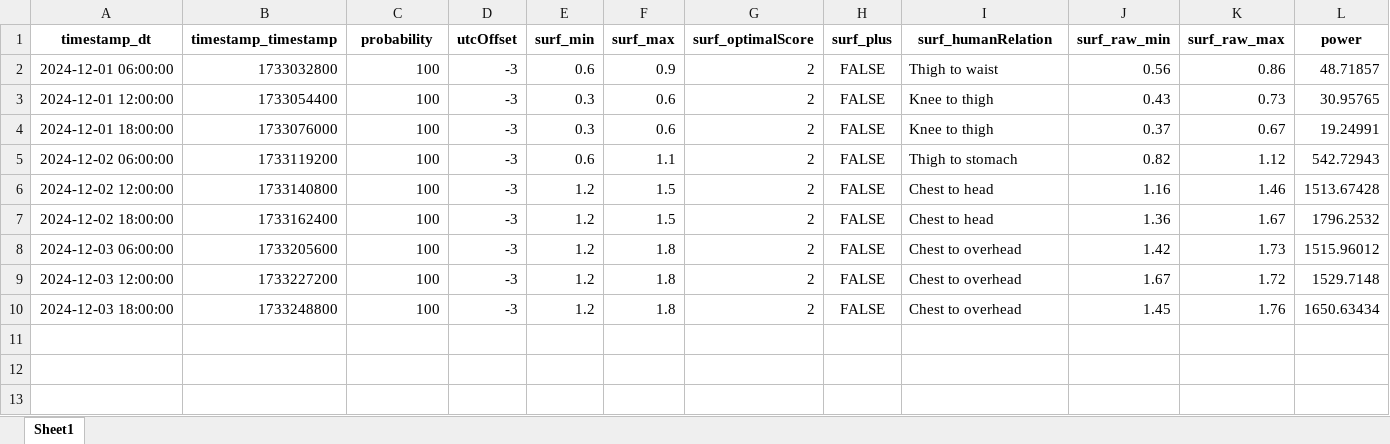
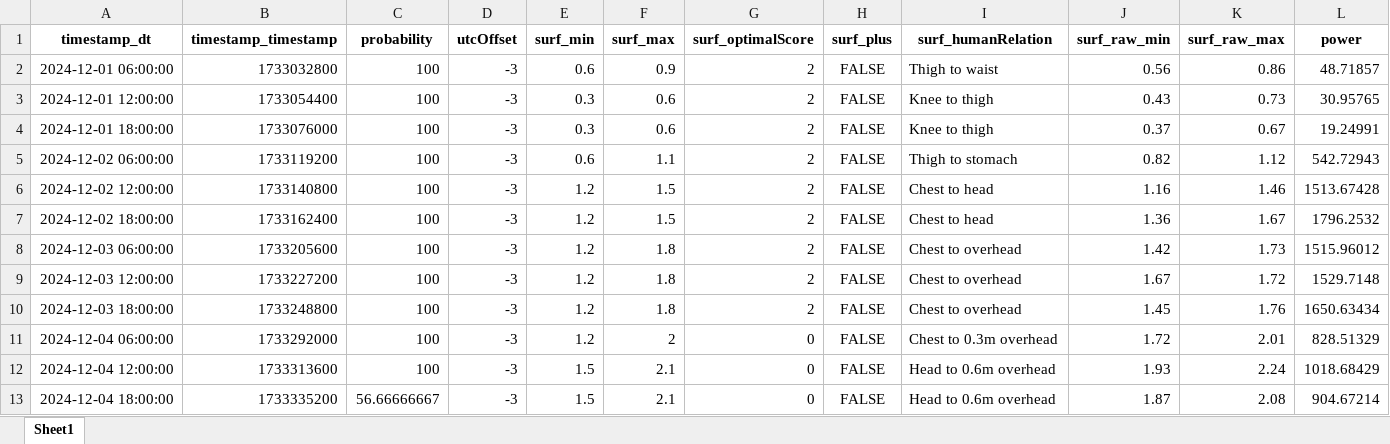
Before and after one commit to Dantelarroy/surf-prediction-project, an Excel workbook: data/pg_pysurfline.xlsx, sheet Sheet1, drawn as a sheet; only a part is shown; values as stored, in another font and other column widths than the file's, no borders; rows hold the shown columns only; the diff names each change by its address in the sheet, - before the commit and + after, or states it on an @@ line.

```diff
--- a/data/pg_pysurfline.xlsx (sheet Sheet1)
+++ b/data/pg_pysurfline.xlsx (sheet Sheet1)
+row 11: 2024-12-04 06:00:00 | 1733292000 | 100 | -3 | 1.2 | 2 | 0 | FALSE | Chest to 0.3m overhead | 1.72 | 2.01 | 828.51329
+row 12: 2024-12-04 12:00:00 | 1733313600 | 100 | -3 | 1.5 | 2.1 | 0 | FALSE | Head to 0.6m overhead | 1.93 | 2.24 | 1018.68429
+row 13: 2024-12-04 18:00:00 | 1733335200 | 56.66666667 | -3 | 1.5 | 2.1 | 0 | FALSE | Head to 0.6m overhead | 1.87 | 2.08 | 904.67214
```
Also changed, not shown: data/bio_pysurfline.xlsx, data/bio_scrap_surfline.xlsx, 9 other files.
